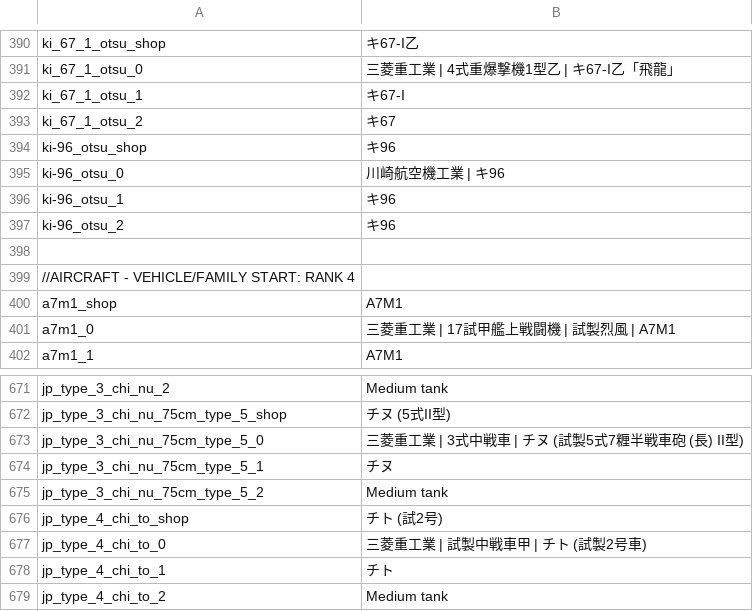
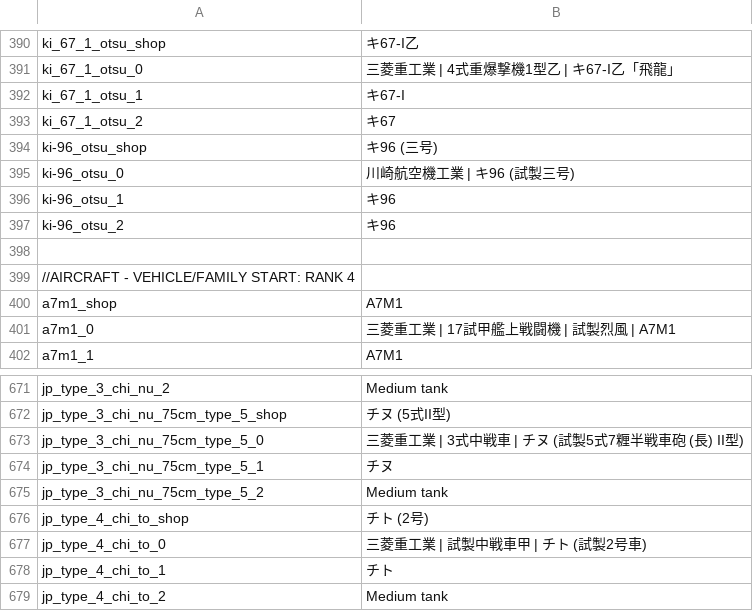
Before and after one commit to Addysaurus/lang_modding, a CSV file: packages/Package_Japanese/WTHLM_units_japanese.csv, drawn as a sheet; only a part is shown, gaps mark what is left out.

Commit message:
1.13.03d9; Japanese_1.02.02d1

```diff
--- a/packages/Package_Japanese/WTHLM_units_japanese.csv
+++ b/packages/Package_Japanese/WTHLM_units_japanese.csv
@@ -393,4 +393,4 @@ ki_67_1_otsu_1;キ67-I
 ki_67_1_otsu_2;キ67
-ki-96_otsu_shop;キ96
-ki-96_otsu_0;川崎航空機工業 | キ96
+ki-96_otsu_shop;キ96 (三号)
+ki-96_otsu_0;川崎航空機工業 | キ96 (試製三号)
 ki-96_otsu_1;キ96
@@ -675,3 +675,3 @@ jp_type_3_chi_nu_75cm_type_5_1;チヌ
 jp_type_3_chi_nu_75cm_type_5_2;Medium tank
-jp_type_4_chi_to_shop;チト (試2号)
+jp_type_4_chi_to_shop;チト (2号)
 jp_type_4_chi_to_0;三菱重工業 | 試製中戦車甲 | チト (試製2号車)
```
Also changed, not shown: WTHLM/WTHLM_units.csv, WTHLM/WTHLM_version.csv, 1 other file.
